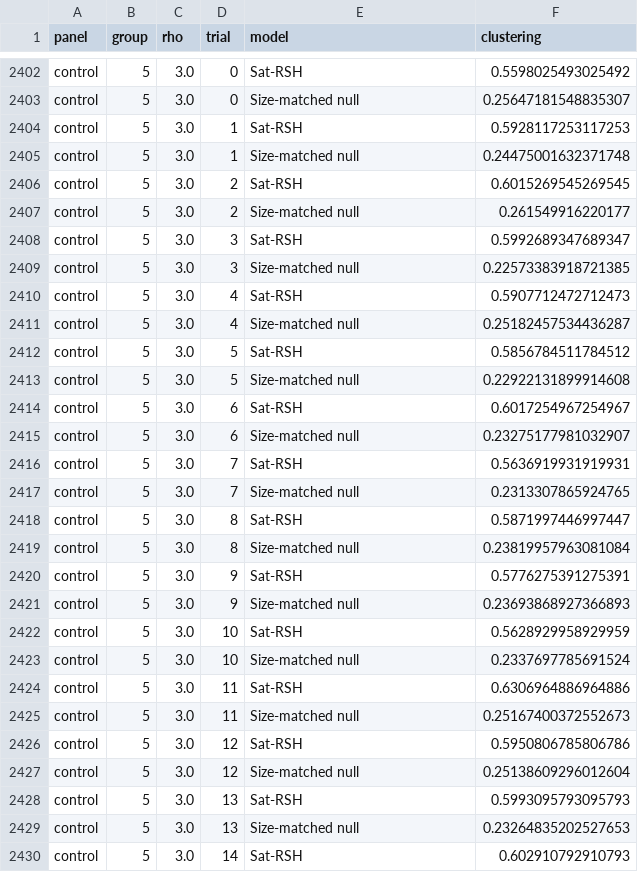
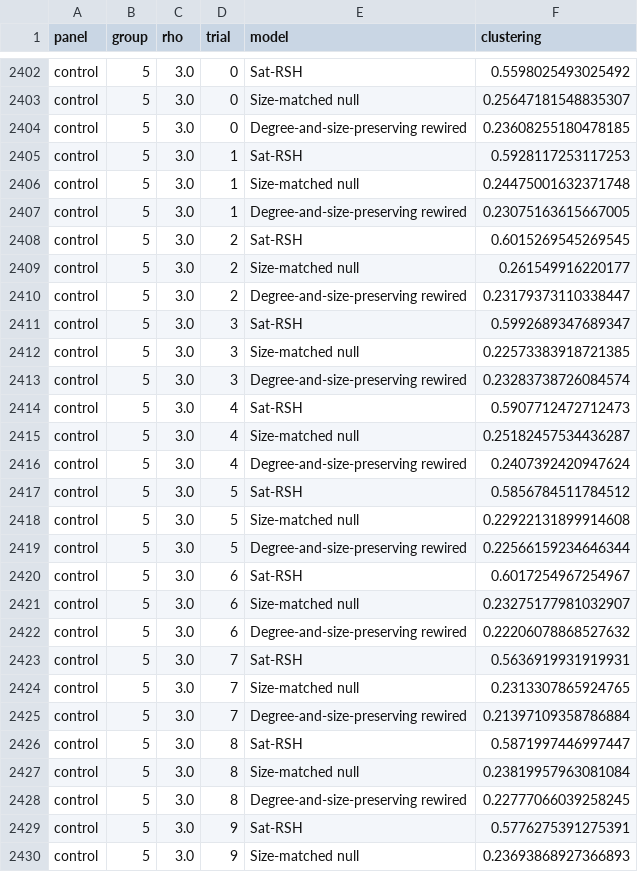
Before and after one commit to hjwhhhh/Satellite-Random-Spherical-Hypergraphs, a CSV file: data/figure7_clustering_trials.csv, drawn as a sheet; only a part is shown, gaps mark what is left out; the shorter side is filled out with more unchanged rows; the diff covers the shown part only; the diff names each change by its address in the sheet, - before the commit and + after, or states it on an @@ line.

Commit message:
Update reproducibility package and scientific controls

```diff
--- a/data/figure7_clustering_trials.csv
+++ b/data/figure7_clustering_trials.csv
+row 2404: control | 5 | 3.0 | 0 | Degree-and-size-preserving rewired | 0.23608255180478185
+row 2407: control | 5 | 3.0 | 1 | Degree-and-size-preserving rewired | 0.23075163615667005
+row 2410: control | 5 | 3.0 | 2 | Degree-and-size-preserving rewired | 0.23179373110338447
+row 2413: control | 5 | 3.0 | 3 | Degree-and-size-preserving rewired | 0.23283738726084574
+row 2416: control | 5 | 3.0 | 4 | Degree-and-size-preserving rewired | 0.2407392420947624
+row 2419: control | 5 | 3.0 | 5 | Degree-and-size-preserving rewired | 0.22566159234646344
+row 2422: control | 5 | 3.0 | 6 | Degree-and-size-preserving rewired | 0.22206078868527632
+row 2425: control | 5 | 3.0 | 7 | Degree-and-size-preserving rewired | 0.21397109358786884
+row 2428: control | 5 | 3.0 | 8 | Degree-and-size-preserving rewired | 0.22777066039258245
```
Also changed, not shown: 21 added rows elsewhere in this file, data/figure4_degree_trials.csv, data/figure8_path_trials.csv, 23 other files.
